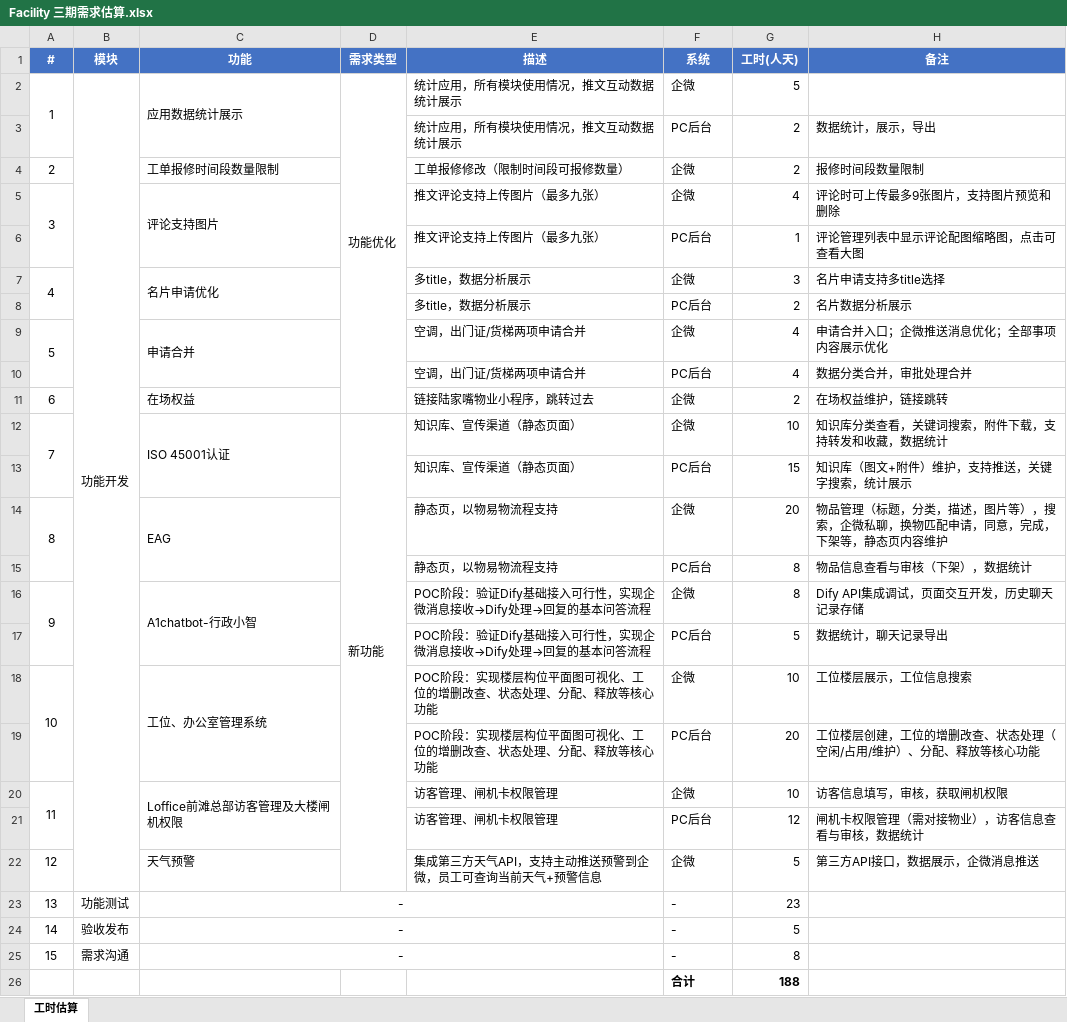
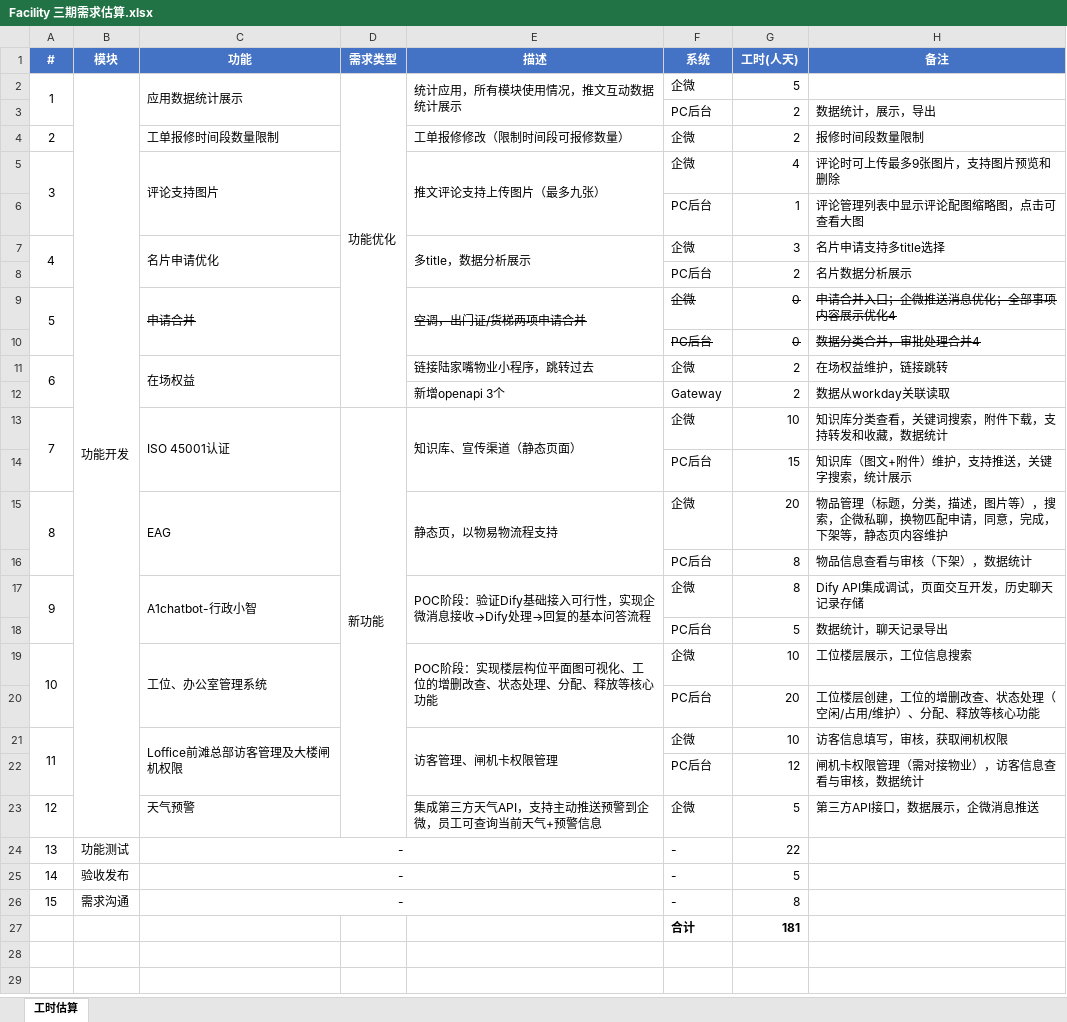
Before and after one commit to isaac-1009/project-effort-estimation, an Excel workbook: data/estimations/Facility 三期需求_20260713/Facility 三期需求估算.xlsx, sheet 工时估算, drawn as a sheet; values as stored, in another font and other column widths than the file's, no borders; removed rows and columns are numbered as before the commit, all else as after; the diff names each change by its address in the sheet, - before the commit and + after, or states it on an @@ line.

```diff
--- a/data/estimations/Facility 三期需求_20260713/Facility 三期需求估算.xlsx (sheet 工时估算)
+++ b/data/estimations/Facility 三期需求_20260713/Facility 三期需求估算.xlsx (sheet 工时估算)
+E2:E3 merged
-E3 (描述): 统计应用，所有模块使用情况，推文互动数据统计展示
+E3 (描述): (empty)
+E5:E6 merged
-E6 (描述): 推文评论支持上传图片（最多九张）
+E6 (描述): (empty)
+E7:E8 merged
-E8 (描述): 多title，数据分析展示
+E8 (描述): (empty)
-C9 strikethrough: off
+C9 strikethrough: on
-E9:H9 strikethrough: off
+E9:H9 strikethrough: on
+E9:E10 merged
-G9 (工时(人天)): 4
+G9 (工时(人天)): 0
-H9 (备注): 申请合并入口；企微推送消息优化；全部事项内容展示优化
+H9 (备注): 申请合并入口；企微推送消息优化；全部事项内容展示优化4
-row 10:  |  |  |  | 空调，出门证/货梯两项申请合并 | PC后台 | 4 | 数据分类合并，审批处理合并
+row 10:  |  |  |  |  | PC后台 | 0 | 数据分类合并，审批处理合并4
+A11:A12 merged
+C11:C12 merged
+row 12:  |  |  |  | 新增openapi 3个 | Gateway | 2 | 数据从workday关联读取
+E13:E14 merged
-E14 (描述): 知识库、宣传渠道（静态页面）
+E14 (描述): (empty)
+E15:E16 merged
-E16 (描述): 静态页，以物易物流程支持
+E16 (描述): (empty)
+E17:E18 merged
-E18 (描述): POC阶段：验证Dify基础接入可行性，实现企微消息接收→Dify处理→回复的基本问答流程
+E18 (描述): (empty)
+E19:E20 merged
-E20 (描述): POC阶段：实现楼层构位平面图可视化、工位的增删改查、状态处理、分配、释放等核心功能
+E20 (描述): (empty)
+E21:E22 merged
-E22 (描述): 访客管理、闸机卡权限管理
+E22 (描述): (empty)
-G24 (工时(人天)): 23
+G24 (工时(人天)): 22
-G27 (工时(人天)): 188
+G27 (工时(人天)): 181
```
Also changed, not shown: 25 other files.
